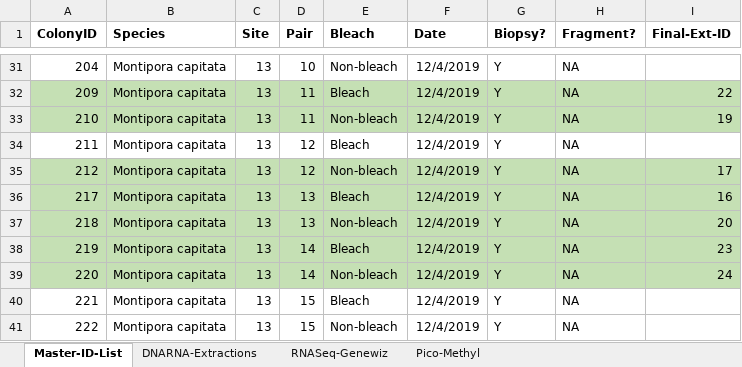
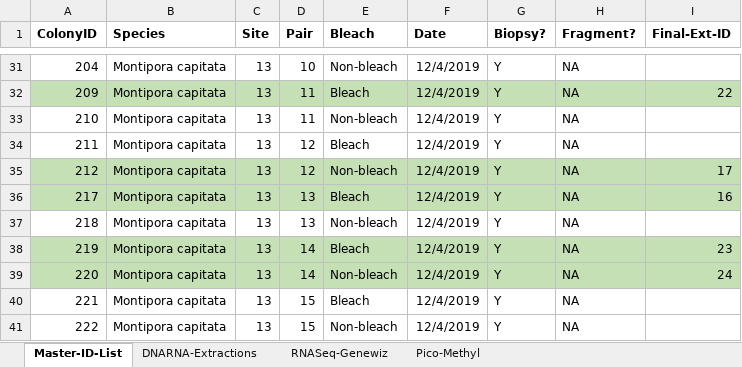
Before and after one commit to hputnam/HI_Bleaching_Timeseries, an Excel workbook: data/Molecular-labwork.xlsx, sheet Master-ID-List, drawn as a sheet; only a part is shown, gaps mark what is left out; values as stored, in another font and other column widths than the file's, no borders; the diff names each change by its address in the sheet, - before the commit and + after, or states it on an @@ line.

```diff
--- a/data/Molecular-labwork.xlsx (sheet Master-ID-List)
+++ b/data/Molecular-labwork.xlsx (sheet Master-ID-List)
-A33:I33 fill: #C5E0B4
+A33:I33 fill: none
-I33 (Final-Ext-ID): 19
+I33 (Final-Ext-ID): (empty)
-A37:I37 fill: #C5E0B4
+A37:I37 fill: none
-I37 (Final-Ext-ID): 20
+I37 (Final-Ext-ID): (empty)
```
Also changed, not shown: sheet DNARNA-Extractions.
